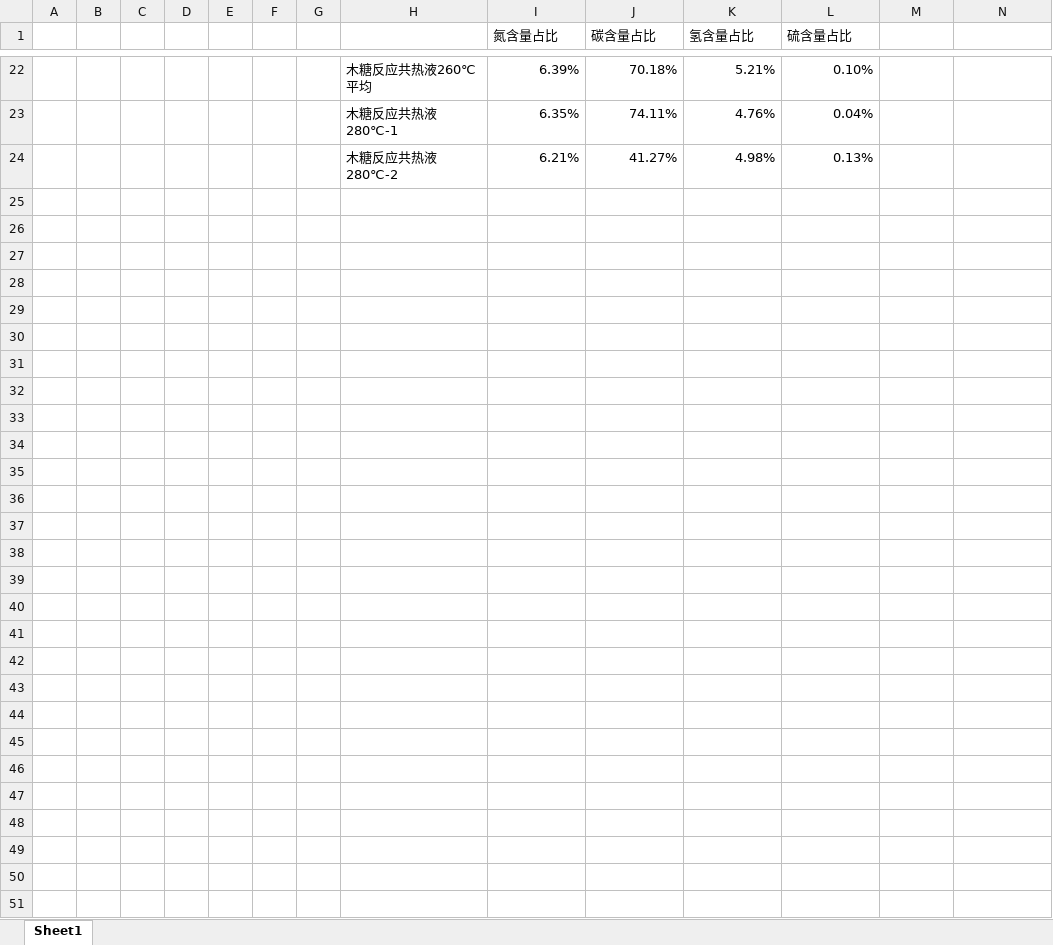
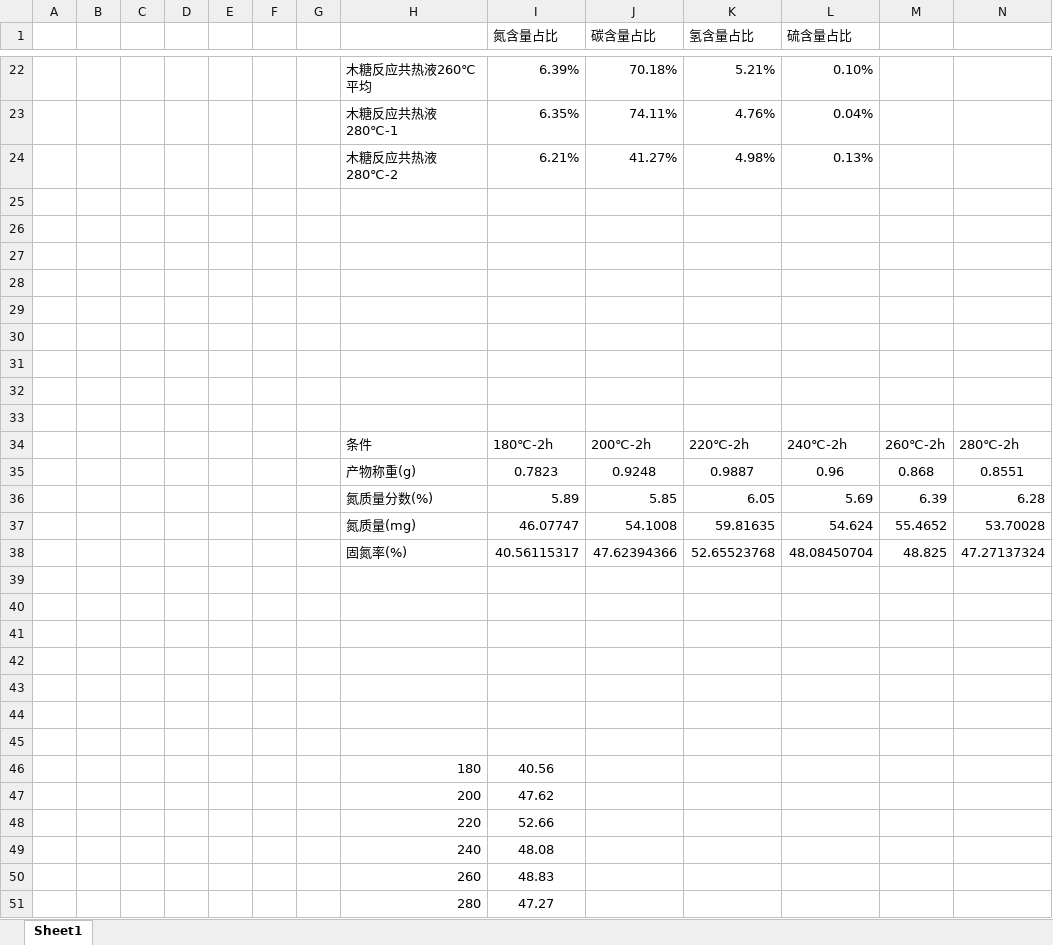
Before and after one commit to aaaaaQIE/term7, an Excel workbook: 毕业设计/数据.xlsx, sheet Sheet1, drawn as a sheet; only a part is shown, gaps mark what is left out; values as stored, in another font and other column widths than the file's, no borders; charts and pictures not drawn; the diff covers the shown part only; the diff names each change by its address in the sheet, - before the commit and + after, or states it on an @@ line.

```diff
--- a/毕业设计/数据.xlsx (sheet Sheet1)
+++ b/毕业设计/数据.xlsx (sheet Sheet1)
+row 25: (empty)
+row 26: (empty)
+row 27: (empty)
+row 28: (empty)
+row 29: (empty)
+row 30: (empty)
+row 31: (empty)
+row 32: (empty)
+row 33: (empty)
+row 34:  |  |  |  |  |  |  | 条件 | 180℃-2h | 200℃-2h | 220℃-2h | 240℃-2h | 260℃-2h | 280℃-2h
+row 35:  |  |  |  |  |  |  | 产物称重(g) | 0.7823 | 0.9248 | 0.9887 | 0.96 | 0.868 | 0.8551
+row 36:  |  |  |  |  |  |  | 氮质量分数(%) | 5.89 | 5.85 | 6.05 | 5.69 | 6.39 | 6.28
+row 37:  |  |  |  |  |  |  | 氮质量(mg) | 46.07747 | 54.1008 | 59.81635 | 54.624 | 55.4652 | 53.70028
+row 38:  |  |  |  |  |  |  | 固氮率(%) | 40.56115317 | 47.62394366 | 52.65523768 | 48.08450704 | 48.825 | 47.27137324
+row 39: (empty)
+row 40: (empty)
+row 41: (empty)
+row 42: (empty)
+row 43: (empty)
+row 44: (empty)
+row 45: (empty)
+row 46:  |  |  |  |  |  |  | 180 | 40.56
+row 47:  |  |  |  |  |  |  | 200 | 47.62
+row 48:  |  |  |  |  |  |  | 220 | 52.66
+row 49:  |  |  |  |  |  |  | 240 | 48.08
+row 50:  |  |  |  |  |  |  | 260 | 48.83
+row 51:  |  |  |  |  |  |  | 280 | 47.27
```
Also changed, not shown: 1 edited cell elsewhere in this sheet, 4 other files.
